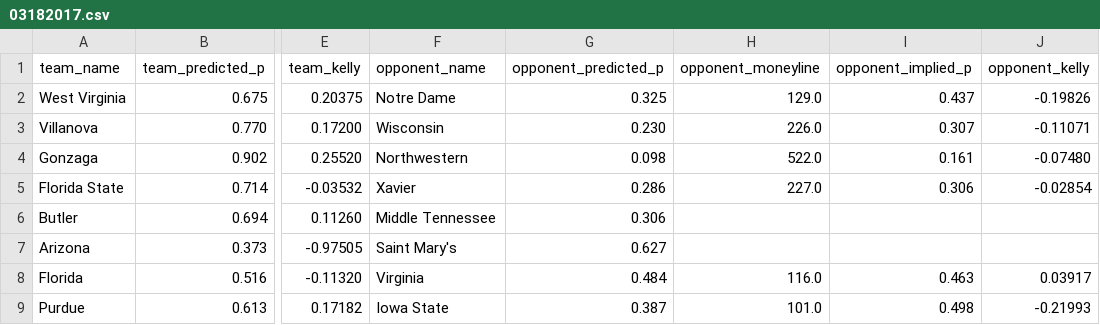
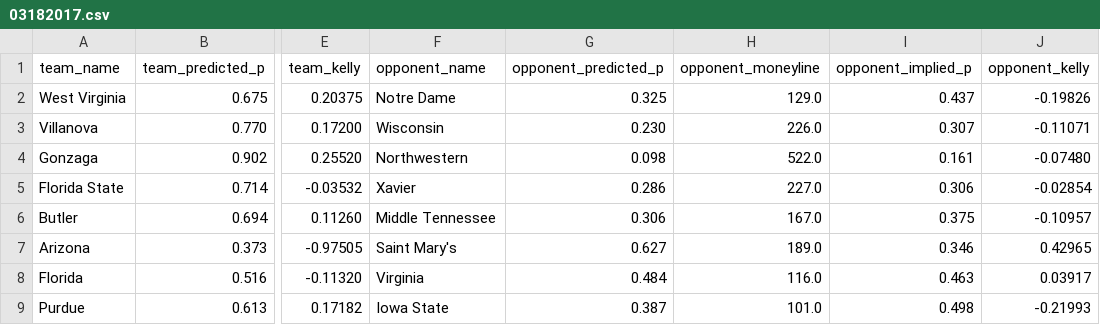
Before and after one commit to octonion/basketball-m, a CSV file: kelly/03182017.csv, drawn as a sheet; only a part is shown, gaps mark what is left out; the diff names each change by its address in the sheet, - before the commit and + after, or states it on an @@ line.

Commit message:
ESPN Kelly for 03/18/2017

```diff
--- a/kelly/03182017.csv
+++ b/kelly/03182017.csv
-H6 (opponent_moneyline): (empty)
+H6 (opponent_moneyline): 167.0
-I6 (opponent_implied_p): (empty)
+I6 (opponent_implied_p): 0.375
-J6 (opponent_kelly): (empty)
+J6 (opponent_kelly): -0.10957
-H7 (opponent_moneyline): (empty)
+H7 (opponent_moneyline): 189.0
-I7 (opponent_implied_p): (empty)
+I7 (opponent_implied_p): 0.346
-J7 (opponent_kelly): (empty)
+J7 (opponent_kelly): 0.42965
```
Also changed, not shown: 1 other file.
